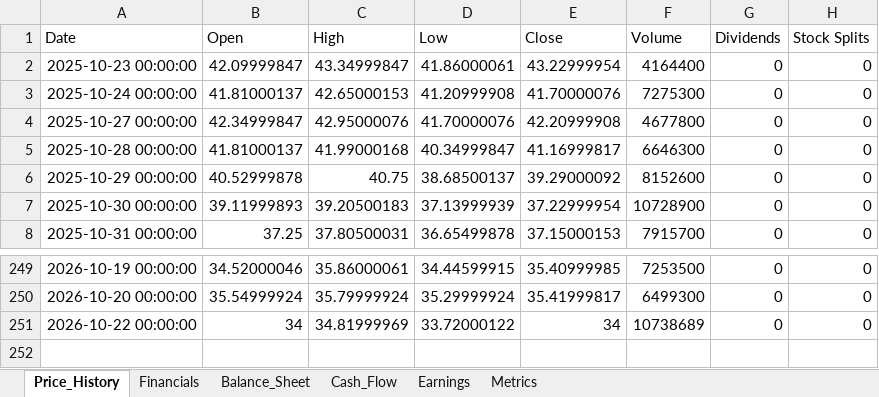
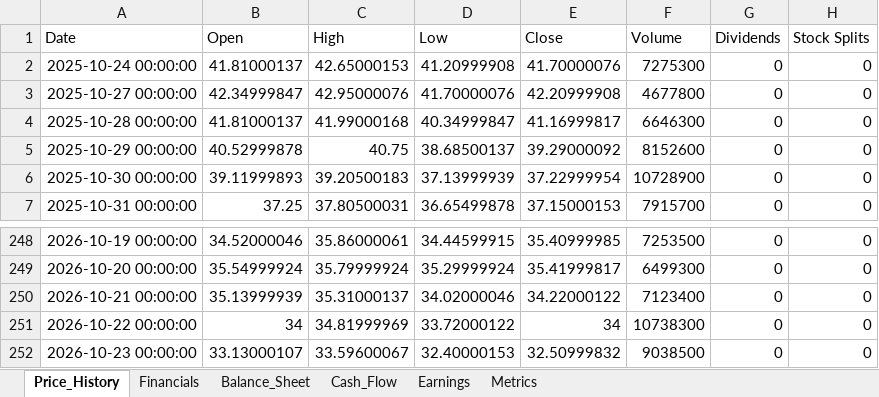
Before and after one commit to Jamesssurfer/StockResearch, an Excel workbook: data/ONON_data.xlsx, sheet Price_History, drawn as a sheet; only a part is shown, gaps mark what is left out; values as stored, in another font and other column widths than the file's, no borders; removed rows and columns are numbered as before the commit, all else as after; the diff names each change by its address in the sheet, - before the commit and + after, or states it on an @@ line.

Commit message:
Update ONON data - 2026-10-24 11:32:29

```diff
--- a/data/ONON_data.xlsx (sheet Price_History)
+++ b/data/ONON_data.xlsx (sheet Price_History)
-row 2: 2025-10-23 00:00:00 | 42.09999847 | 43.34999847 | 41.86000061 | 43.22999954 | 4164400 | 0 | 0
+row 250: 2026-10-21 00:00:00 | 35.13999939 | 35.31000137 | 34.02000046 | 34.22000122 | 7123400 | 0 | 0
-F251 (Volume): 10738689
+F251 (Volume): 10738300
+row 252: 2026-10-23 00:00:00 | 33.13000107 | 33.59600067 | 32.40000153 | 32.50999832 | 9038500 | 0 | 0
```
Also changed, not shown: sheet Metrics.
